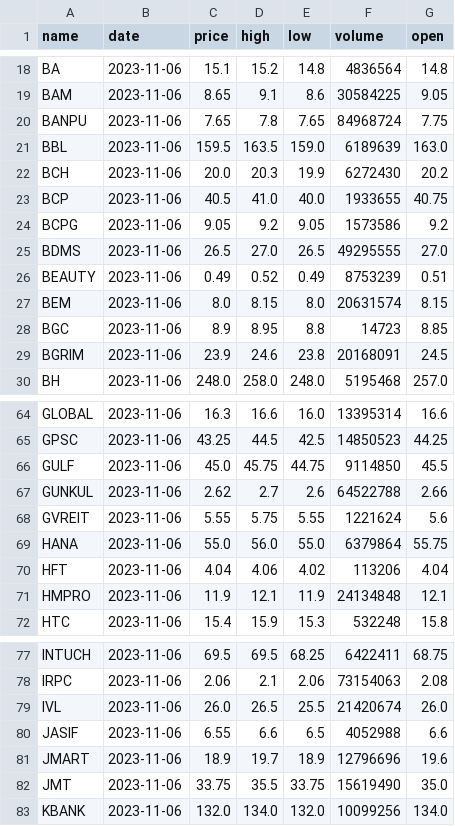
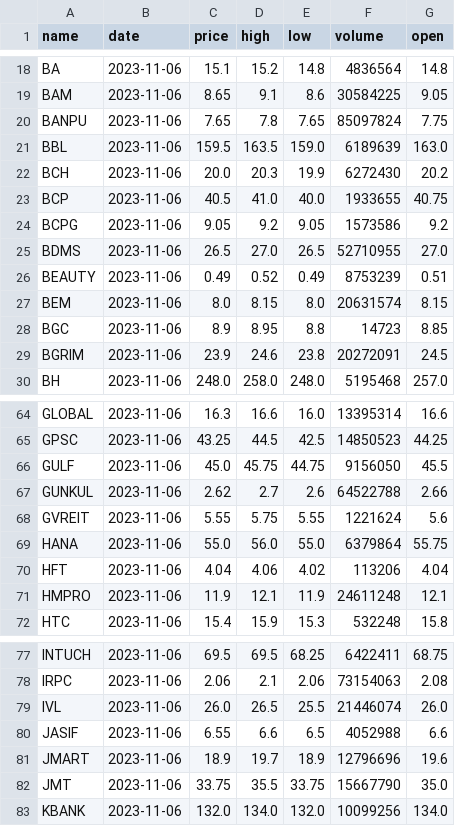
Before and after one commit to santimcs/obsidian-git-sync, a CSV file: Data/Price.csv, drawn as a sheet; only a part is shown, gaps mark what is left out; the diff covers the shown part only.

```diff
--- a/Data/Price.csv
+++ b/Data/Price.csv
@@ -19,3 +19,3 @@ BA,2023-11-06,15.1,15.2,14.8,4836564,14.8
 BAM,2023-11-06,8.65,9.1,8.6,30584225,9.05
-BANPU,2023-11-06,7.65,7.8,7.65,84968724,7.75
+BANPU,2023-11-06,7.65,7.8,7.65,85097824,7.75
 BBL,2023-11-06,159.5,163.5,159.0,6189639,163.0
@@ -24,3 +24,3 @@ BCP,2023-11-06,40.5,41.0,40.0,1933655,40.75
 BCPG,2023-11-06,9.05,9.2,9.05,1573586,9.2
-BDMS,2023-11-06,26.5,27.0,26.5,49295555,27.0
+BDMS,2023-11-06,26.5,27.0,26.5,52710955,27.0
 BEAUTY,2023-11-06,0.49,0.52,0.49,8753239,0.51
@@ -28,3 +28,3 @@ BEM,2023-11-06,8.0,8.15,8.0,20631574,8.15
 BGC,2023-11-06,8.9,8.95,8.8,14723,8.85
-BGRIM,2023-11-06,23.9,24.6,23.8,20168091,24.5
+BGRIM,2023-11-06,23.9,24.6,23.8,20272091,24.5
 BH,2023-11-06,248.0,258.0,248.0,5195468,257.0
@@ -65,3 +65,3 @@ GLOBAL,2023-11-06,16.3,16.6,16.0,13395314,16.6
 GPSC,2023-11-06,43.25,44.5,42.5,14850523,44.25
-GULF,2023-11-06,45.0,45.75,44.75,9114850,45.5
+GULF,2023-11-06,45.0,45.75,44.75,9156050,45.5
 GUNKUL,2023-11-06,2.62,2.7,2.6,64522788,2.66
@@ -70,3 +70,3 @@ HANA,2023-11-06,55.0,56.0,55.0,6379864,55.75
 HFT,2023-11-06,4.04,4.06,4.02,113206,4.04
-HMPRO,2023-11-06,11.9,12.1,11.9,24134848,12.1
+HMPRO,2023-11-06,11.9,12.1,11.9,24611248,12.1
 HTC,2023-11-06,15.4,15.9,15.3,532248,15.8
@@ -78,6 +78,6 @@ INTUCH,2023-11-06,69.5,69.5,68.25,6422411,68.75
 IRPC,2023-11-06,2.06,2.1,2.06,73154063,2.08
-IVL,2023-11-06,26.0,26.5,25.5,21420674,26.0
+IVL,2023-11-06,26.0,26.5,25.5,21446074,26.0
 JASIF,2023-11-06,6.55,6.6,6.5,4052988,6.6
 JMART,2023-11-06,18.9,19.7,18.9,12796696,19.6
-JMT,2023-11-06,33.75,35.5,33.75,15619490,35.0
+JMT,2023-11-06,33.75,35.5,33.75,15667790,35.0
 KBANK,2023-11-06,132.0,134.0,132.0,10099256,134.0
```
Also changed, not shown: 5 edited cells elsewhere in this file, Data/Price-Today.csv.
